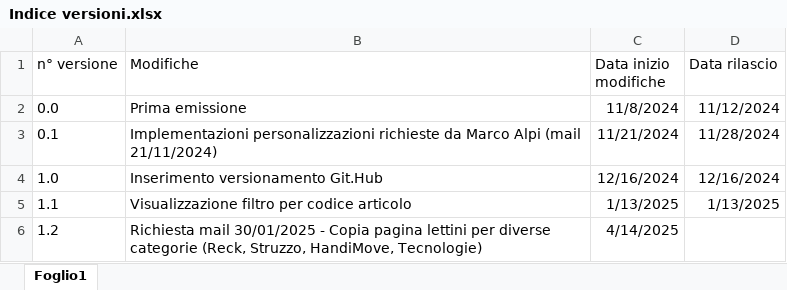
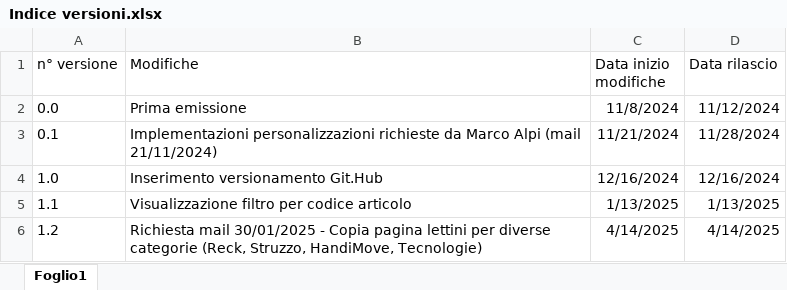
Before and after one commit to GessiDL/BI_fatturati_commerciale_italia, an Excel workbook: Indice versioni.xlsx, sheet Foglio1, drawn as a sheet; values as stored, in another font and other column widths than the file's, no borders; table styles not drawn; the diff names each change by its address in the sheet, - before the commit and + after, or states it on an @@ line.

Commit message:
Rilascio e pubblicazione rev 1.2

```diff
--- a/Indice versioni.xlsx (sheet Foglio1)
+++ b/Indice versioni.xlsx (sheet Foglio1)
-D6 (Data rilascio): (empty)
+D6 (Data rilascio): 4/14/2025
```
